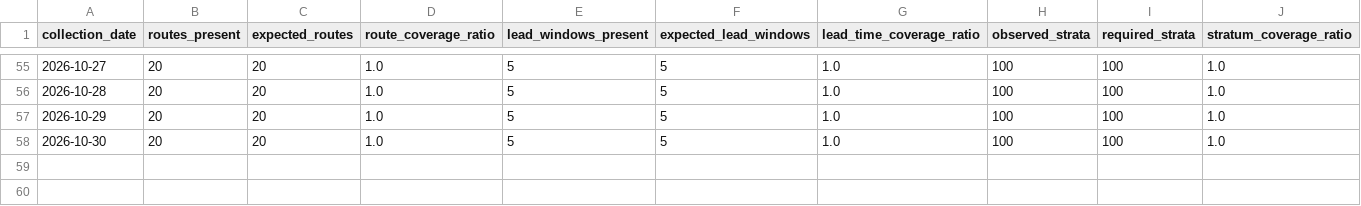
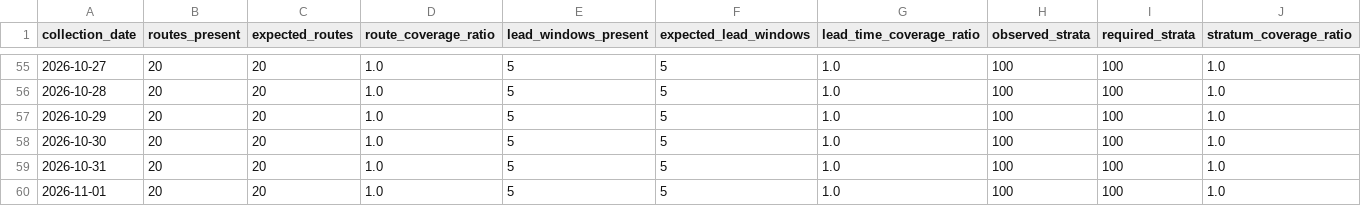
Before and after one commit to tripathianand23/AirFareX, a CSV file: data/processed/real/index/real_coverage_report.csv, drawn as a sheet; only a part is shown, gaps mark what is left out; rows hold the shown columns only; the diff names each change by its address in the sheet, - before the commit and + after, or states it on an @@ line.

```diff
--- a/data/processed/real/index/real_coverage_report.csv
+++ b/data/processed/real/index/real_coverage_report.csv
+row 59: 2026-10-31 | 20 | 20 | 1.0 | 5 | 5 | 1.0 | 100 | 100 | 1.0
+row 60: 2026-11-01 | 20 | 20 | 1.0 | 5 | 5 | 1.0 | 100 | 100 | 1.0
```
Also changed, not shown: data/processed/real/index/real_daily_airfare_index.csv, data/processed/real/index/real_lead_time_contributions.csv, 8 other files.
